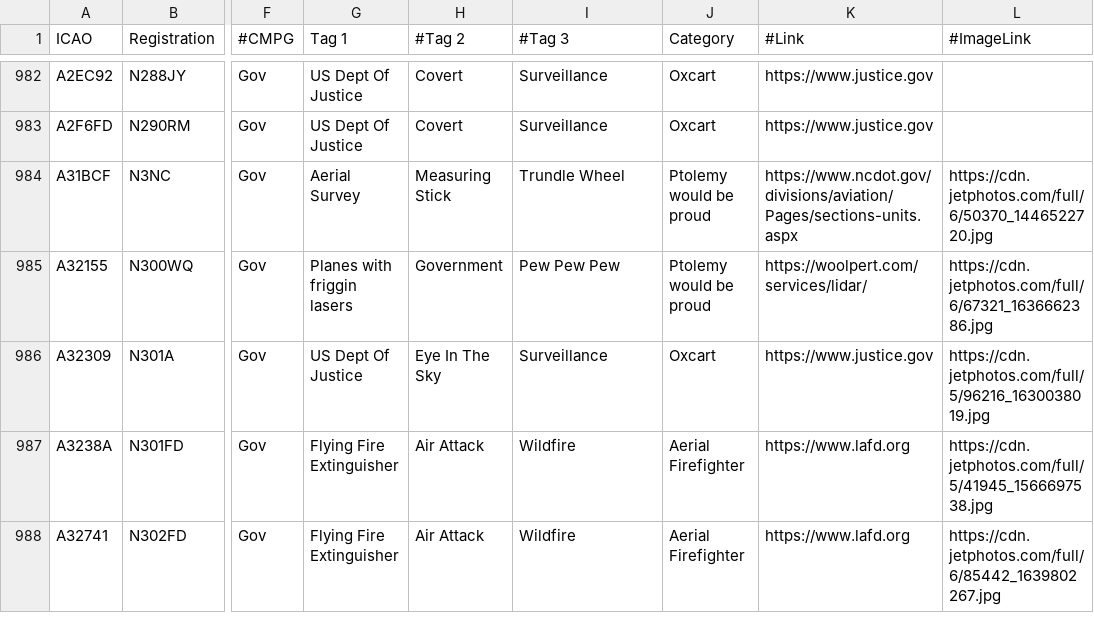
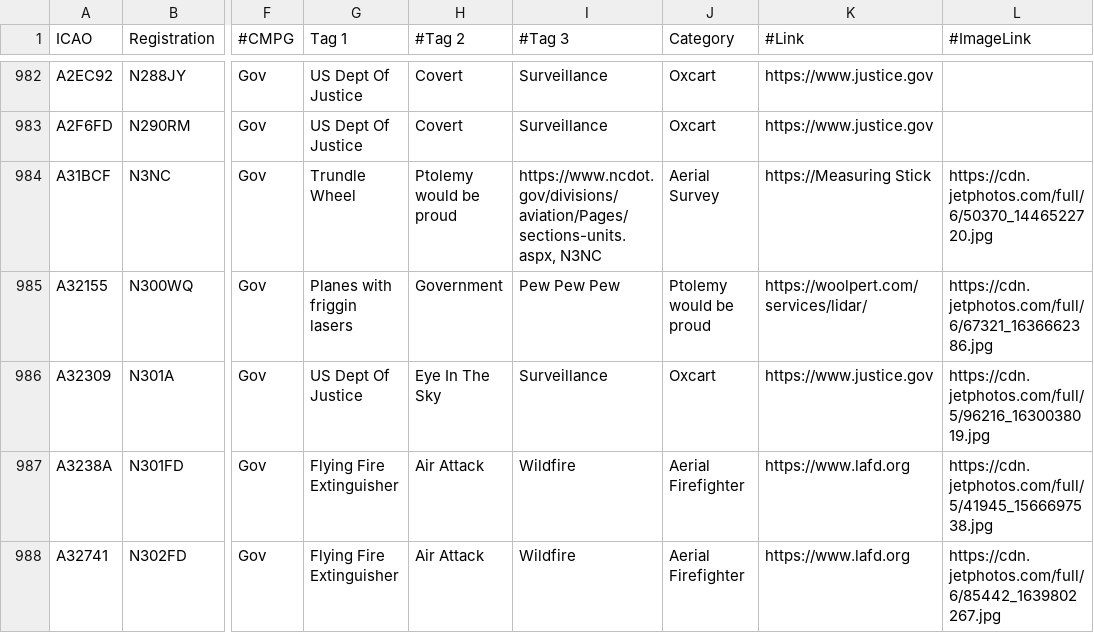
Before and after one commit to djrexishere91/df-adsb-lists, a CSV file: plane-alert-gov-images.csv, drawn as a sheet; only a part is shown, gaps mark what is left out; the diff names each change by its address in the sheet, - before the commit and + after, or states it on an @@ line.

Commit message:
Upsert A31BCF -> gov

```diff
--- a/plane-alert-gov-images.csv
+++ b/plane-alert-gov-images.csv
-G984 (Tag 1): Aerial Survey
+G984 (Tag 1): Trundle Wheel
-H984 (#Tag 2): Measuring Stick
+H984 (#Tag 2): Ptolemy would be proud
-I984 (#Tag 3): Trundle Wheel
+I984 (#Tag 3): https://www.ncdot.gov/divisions/aviation/Pages/sections-units.aspx, N3NC
-J984 (Category): Ptolemy would be proud
+J984 (Category): Aerial Survey
-K984 (#Link): https://www.ncdot.gov/divisions/aviation/Pages/sections-units.aspx
+K984 (#Link): https://Measuring Stick
```
